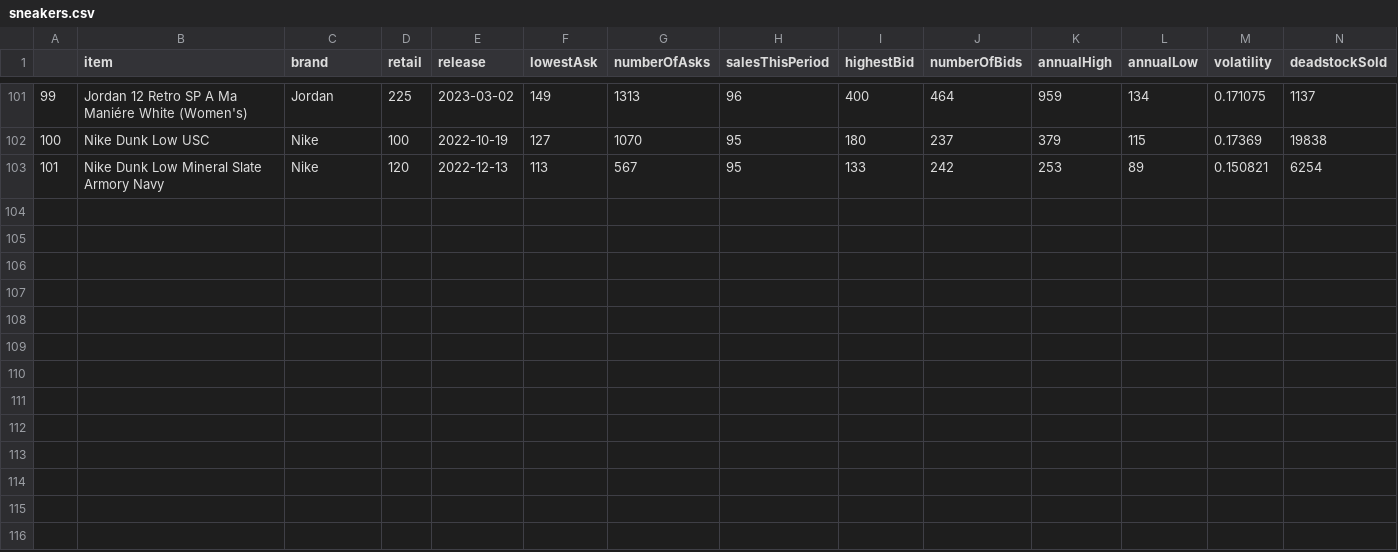
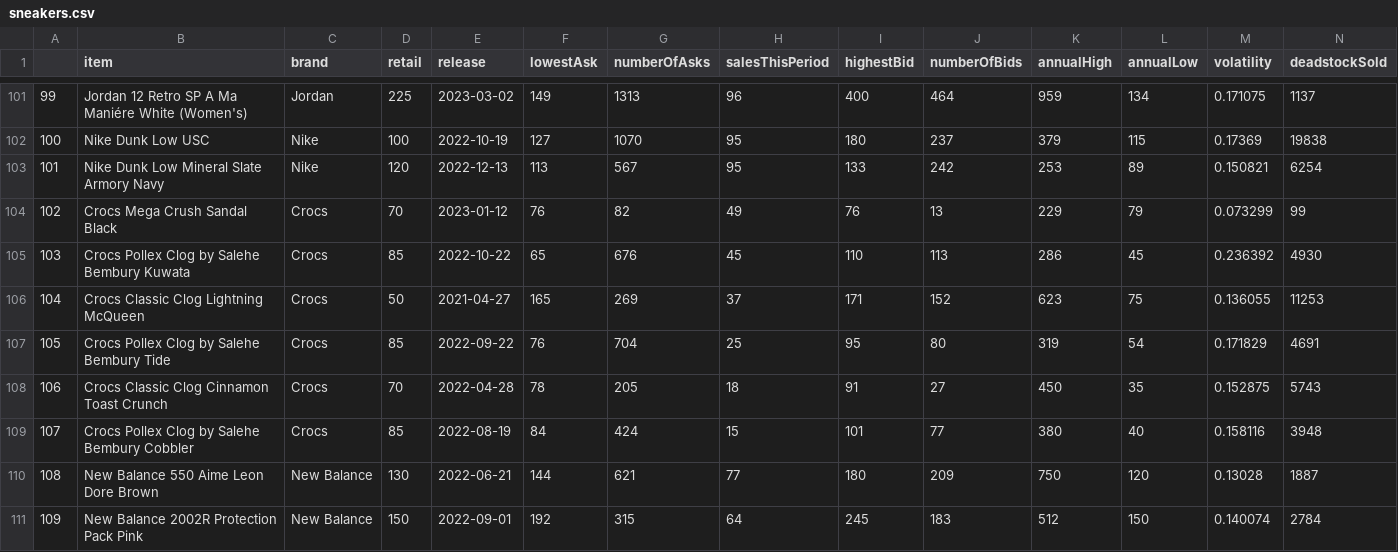
Before and after one commit to ByteSoles/ByteSoles-Mobile, a CSV file: dataset/sneakers.csv, drawn as a sheet; only a part is shown, gaps mark what is left out; rows hold the shown columns only; the diff names each change by its address in the sheet, - before the commit and + after, or states it on an @@ line.

Commit message:
menambahkan beberap dataset

```diff
--- a/dataset/sneakers.csv
+++ b/dataset/sneakers.csv
+row 104: 102 | Crocs Mega Crush Sandal Black | Crocs | 70 | 2023-01-12 | 76 | 82 | 49 | 76 | 13 | 229 | 79 | 0.073299 | 99
+row 105: 103 | Crocs Pollex Clog by Salehe Bembury Kuwata | Crocs | 85 | 2022-10-22 | 65 | 676 | 45 | 110 | 113 | 286 | 45 | 0.236392 | 4930
+row 106: 104 | Crocs Classic Clog Lightning McQueen | Crocs | 50 | 2021-04-27 | 165 | 269 | 37 | 171 | 152 | 623 | 75 | 0.136055 | 11253
+row 107: 105 | Crocs Pollex Clog by Salehe Bembury Tide | Crocs | 85 | 2022-09-22 | 76 | 704 | 25 | 95 | 80 | 319 | 54 | 0.171829 | 4691
+row 108: 106 | Crocs Classic Clog Cinnamon Toast Crunch | Crocs | 70 | 2022-04-28 | 78 | 205 | 18 | 91 | 27 | 450 | 35 | 0.152875 | 5743
+row 109: 107 | Crocs Pollex Clog by Salehe Bembury Cobbler | Crocs | 85 | 2022-08-19 | 84 | 424 | 15 | 101 | 77 | 380 | 40 | 0.158116 | 3948
+row 110: 108 | New Balance 550 Aime Leon Dore Brown | New Balance | 130 | 2022-06-21 | 144 | 621 | 77 | 180 | 209 | 750 | 120 | 0.13028 | 1887
+row 111: 109 | New Balance 2002R Protection Pack Pink | New Balance | 150 | 2022-09-01 | 192 | 315 | 64 | 245 | 183 | 512 | 150 | 0.140074 | 2784
```
